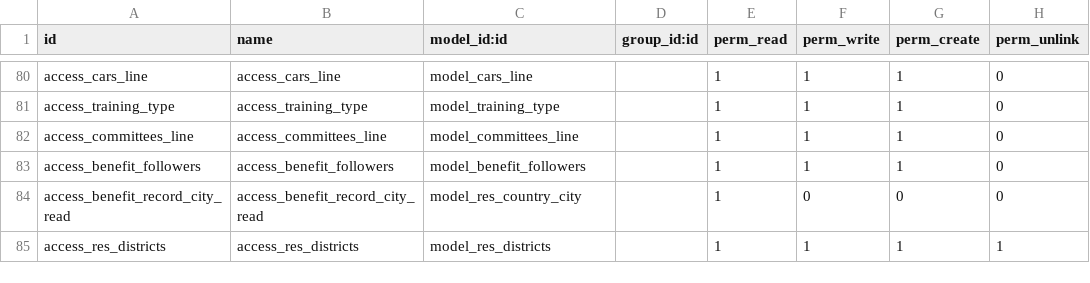
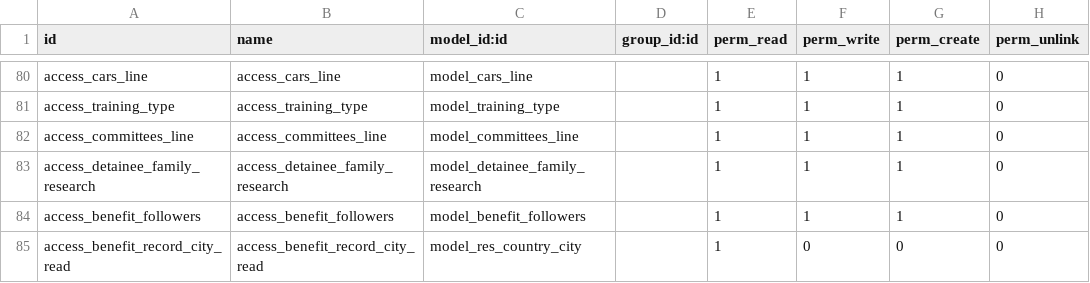
Before and after one commit to bayan4nas/odex25, a CSV file: odex25_ensan/odex_benefit/security/ir.model.access.csv, drawn as a sheet; only a part is shown, gaps mark what is left out; the shorter side is filled out with more unchanged rows.

Commit message:
research teams

```diff
--- a/odex25_ensan/odex_benefit/security/ir.model.access.csv
+++ b/odex25_ensan/odex_benefit/security/ir.model.access.csv
@@ -82,2 +82,3 @@ access_training_type,access_training_type,model_training_type,,1,1,1,0
 access_committees_line,access_committees_line,model_committees_line,,1,1,1,0
+access_detainee_family_research,access_detainee_family_research,model_detainee_family_research,,1,1,1,0
 access_benefit_followers,access_benefit_followers,model_benefit_followers,,1,1,1,0
```
Also changed, not shown: 10 other files.
